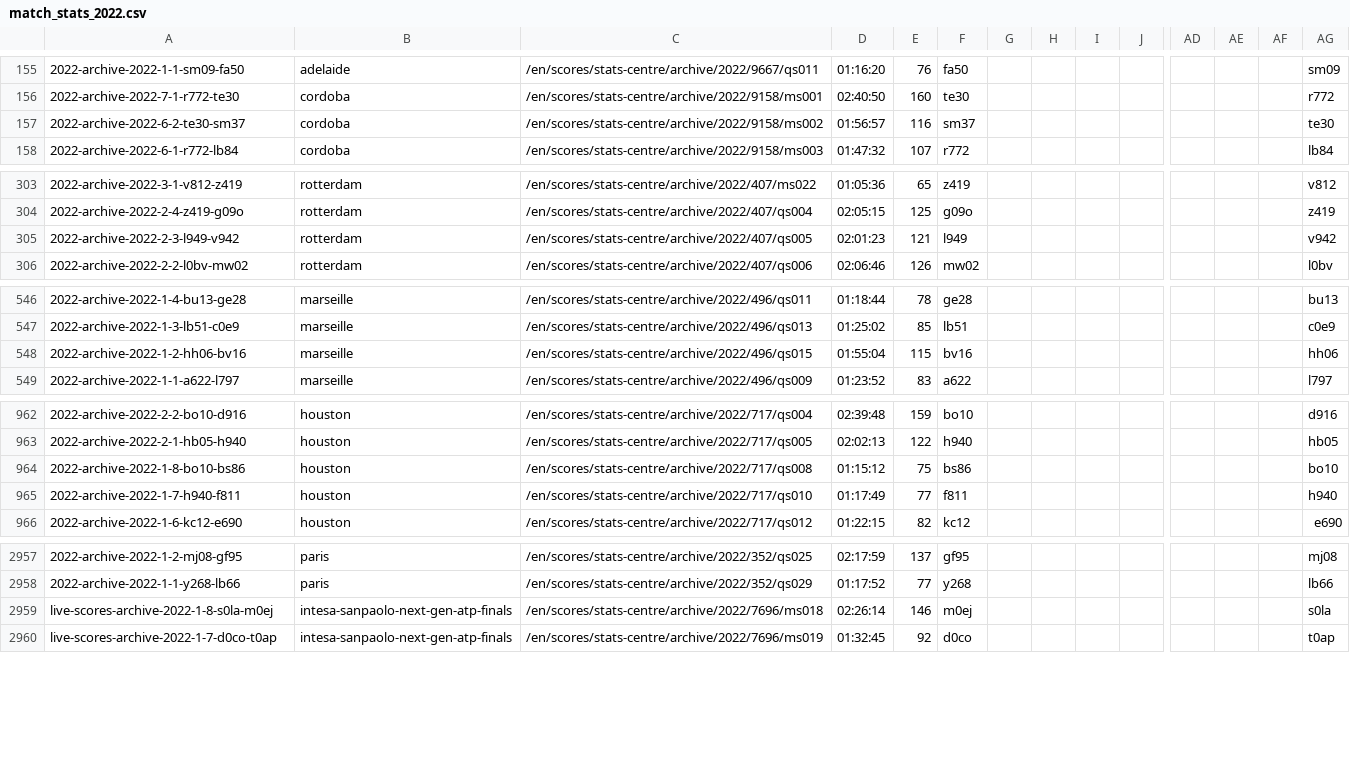
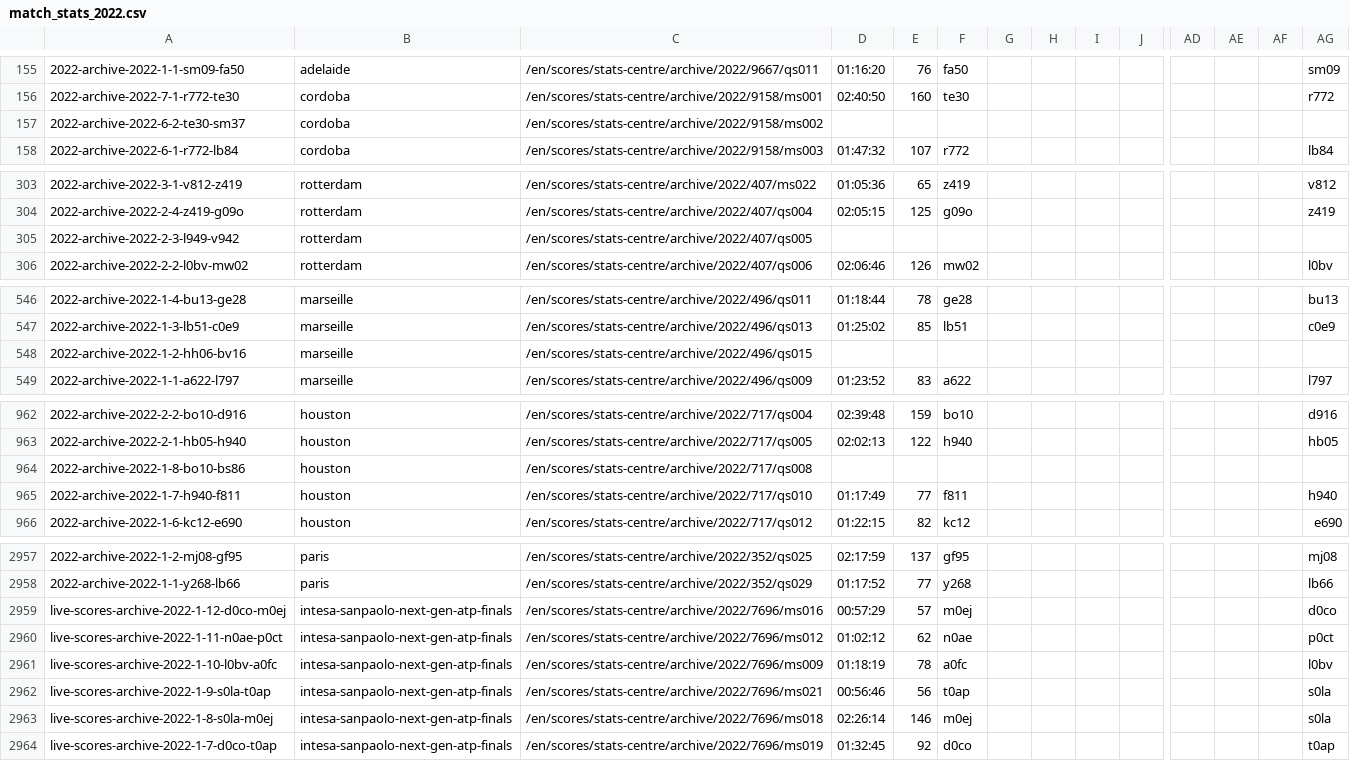
Before and after one commit to serve-and-volley/atp-world-tour-tennis-data, a CSV file: csv/3_match_stats/match_stats_2022.csv, drawn as a sheet; only a part is shown, gaps mark what is left out; rows hold the shown columns only; the diff names each change by its address in the sheet, - before the commit and + after, or states it on an @@ line.

```diff
--- a/csv/3_match_stats/match_stats_2022.csv
+++ b/csv/3_match_stats/match_stats_2022.csv
-D157: 01:56:57
+D157: (empty)
-E157: 116
+E157: (empty)
-F157: sm37
+F157: (empty)
-AG157: te30
+AG157: (empty)
-D305: 02:01:23
+D305: (empty)
-E305: 121
+E305: (empty)
-F305: l949
+F305: (empty)
-AG305: v942
+AG305: (empty)
-D548: 01:55:04
+D548: (empty)
-E548: 115
+E548: (empty)
-F548: bv16
+F548: (empty)
-AG548: hh06
+AG548: (empty)
-D964: 01:15:12
+D964: (empty)
-E964: 75
+E964: (empty)
-F964: bs86
+F964: (empty)
-AG964: bo10
+AG964: (empty)
+row 2959: live-scores-archive-2022-1-12-d0co-m0ej | intesa-sanpaolo-next-gen-atp-finals | /en/scores/stats-centre/archive/2022/7696/ms016 | 00:57:29 | 57 | m0ej |  |  |  |  |  |  |  | d0co
+row 2960: live-scores-archive-2022-1-11-n0ae-p0ct | intesa-sanpaolo-next-gen-atp-finals | /en/scores/stats-centre/archive/2022/7696/ms012 | 01:02:12 | 62 | n0ae |  |  |  |  |  |  |  | p0ct
+row 2961: live-scores-archive-2022-1-10-l0bv-a0fc | intesa-sanpaolo-next-gen-atp-finals | /en/scores/stats-centre/archive/2022/7696/ms009 | 01:18:19 | 78 | a0fc |  |  |  |  |  |  |  | l0bv
+row 2962: live-scores-archive-2022-1-9-s0la-t0ap | intesa-sanpaolo-next-gen-atp-finals | /en/scores/stats-centre/archive/2022/7696/ms021 | 00:56:46 | 56 | t0ap |  |  |  |  |  |  |  | s0la
```
